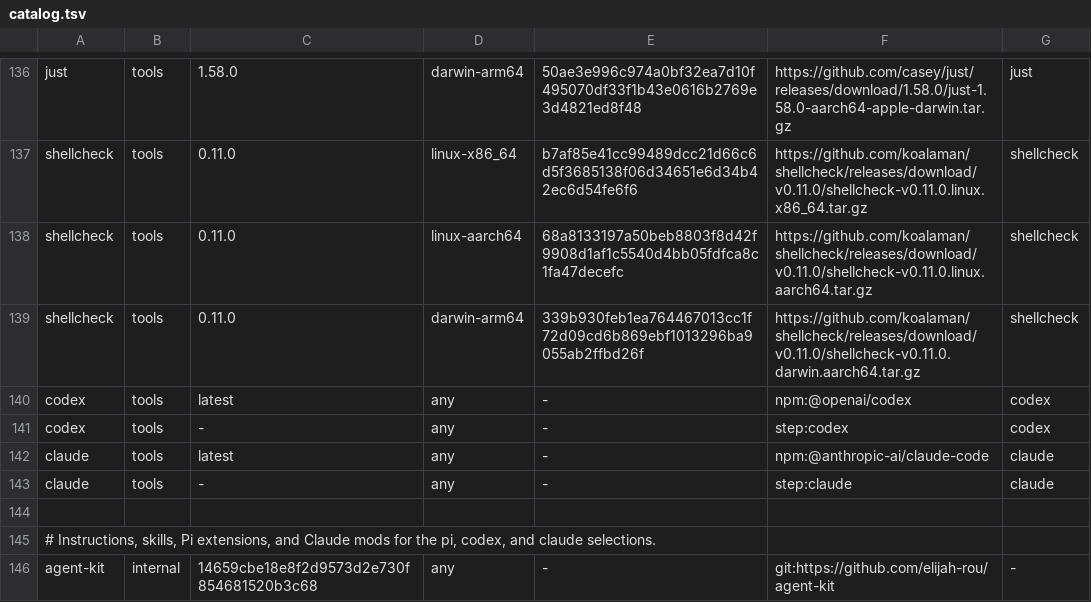
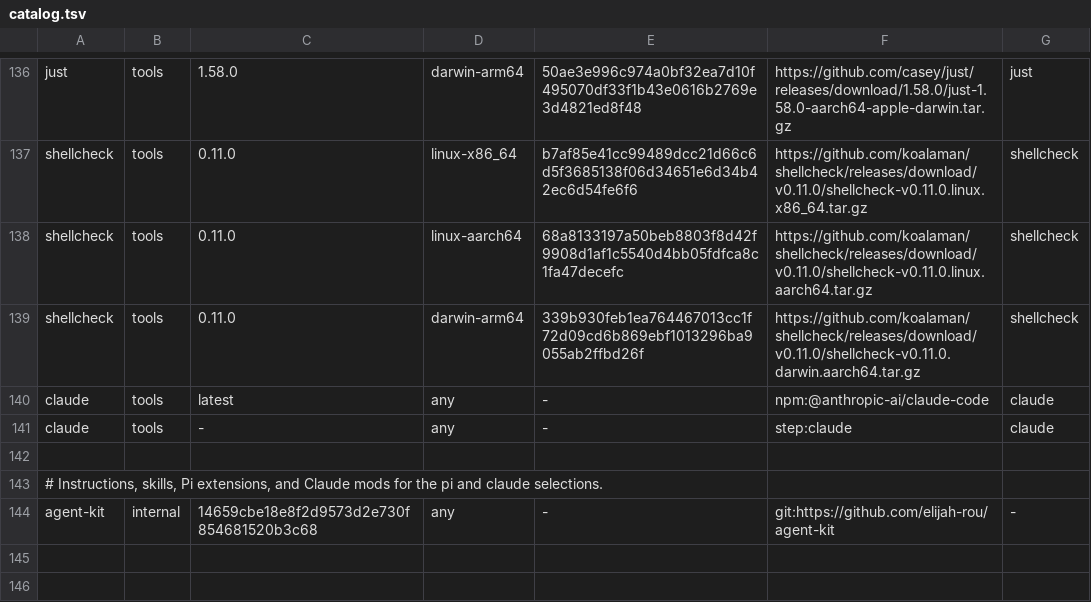
Before and after one commit to elijah-rou/bootstrap, a TSV file: catalog.tsv, drawn as a sheet; only a part is shown, gaps mark what is left out.

```diff
--- a/catalog.tsv
+++ b/catalog.tsv
@@ -139,4 +139,2 @@ shellcheck	tools	0.11.0	linux-aarch64	68a8133197a50beb8803f8d42f9908d1af1c5540d4
 shellcheck	tools	0.11.0	darwin-arm64	339b930feb1ea764467013cc1f72d09cd6b869ebf1013296ba9055ab2ffbd26f	https://github.com/koalaman/shellcheck/releases/download/v0.11.0/shellcheck-v0.11.0.darwin.aarch64.tar.gz	shellcheck
-codex	tools	latest	any	-	npm:@openai/codex	codex
-codex	tools	-	any	-	step:codex	codex
 claude	tools	latest	any	-	npm:@anthropic-ai/claude-code	claude
@@ -144,3 +142,3 @@ claude	tools	-	any	-	step:claude	claude
 
-# Instructions, skills, Pi extensions, and Claude mods for the pi, codex, and claude selections.
+# Instructions, skills, Pi extensions, and Claude mods for the pi and claude selections.
 agent-kit	internal	14659cbe18e8f2d9573d2e730f854681520b3c68	any	-	git:https://github.com/elijah-rou/agent-kit	-
```
Also changed, not shown: 14 other files.
